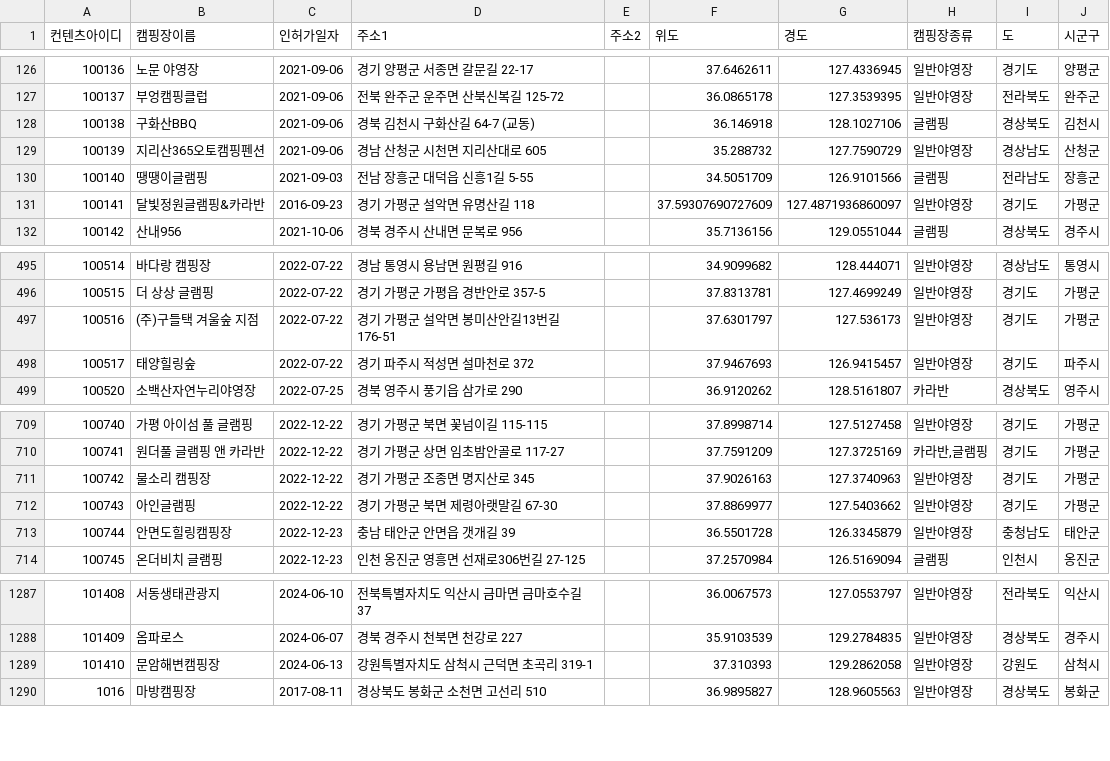
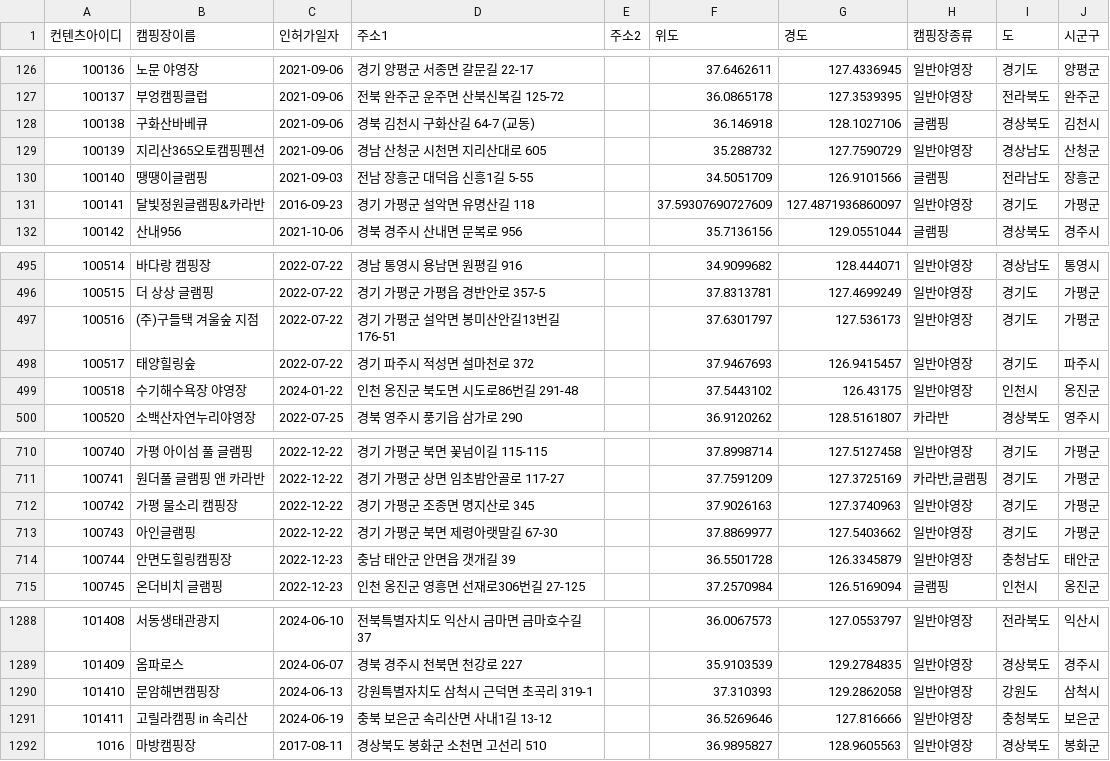
Before and after one commit to checkIn97/CampingNavi, a CSV file: campingData.csv, drawn as a sheet; only a part is shown, gaps mark what is left out.

```diff
--- a/campingData.csv
+++ b/campingData.csv
@@ -127,3 +127,3 @@
 100137;부엉캠핑클럽;2021-09-06;전북 완주군 운주면 산북신복길 125-72;;36.0865178;127.3539395;일반야영장;전라북도;완주군
-100138;구화산BBQ;2021-09-06;경북 김천시 구화산길 64-7 (교동);;36.146918;128.1027106;글램핑;경상북도;김천시
+100138;구화산바베큐;2021-09-06;경북 김천시 구화산길 64-7 (교동);;36.146918;128.1027106;글램핑;경상북도;김천시
 100139;지리산365오토캠핑펜션;2021-09-06;경남 산청군 시천면 지리산대로 605;;35.288732;127.7590729;일반야영장;경상남도;산청군
@@ -498,2 +498,3 @@
 100517;태양힐링숲;2022-07-22;경기 파주시 적성면 설마천로 372;;37.9467693;126.9415457;일반야영장;경기도;파주시
+100518;수기해수욕장 야영장;2024-01-22;인천 옹진군 북도면 시도로86번길 291-48;;37.5443102;126.43175;일반야영장;인천시;옹진군
 100520;소백산자연누리야영장;2022-07-25;경북 영주시 풍기읍 삼가로 290;;36.9120262;128.5161807;카라반;경상북도;영주시
@@ -710,3 +711,3 @@
 100741;원더풀 글램핑 앤 카라반;2022-12-22;경기 가평군 상면 임초밤안골로 117-27;;37.7591209;127.3725169;카라반,글램핑;경기도;가평군
-100742;물소리 캠핑장;2022-12-22;경기 가평군 조종면 명지산로 345;;37.9026163;127.3740963;일반야영장;경기도;가평군
+100742;가평 물소리 캠핑장;2022-12-22;경기 가평군 조종면 명지산로 345;;37.9026163;127.3740963;일반야영장;경기도;가평군
 100743;아인글램핑;2022-12-22;경기 가평군 북면 제령아랫말길 67-30;;37.8869977;127.5403662;일반야영장;경기도;가평군
@@ -1289,2 +1290,3 @@
 101410;문암해변캠핑장;2024-06-13;강원특별자치도 삼척시 근덕면 초곡리 319-1;;37.310393;129.2862058;일반야영장;강원도;삼척시
+101411;고릴라캠핑 in 속리산;2024-06-19;충북 보은군 속리산면 사내1길 13-12;;36.5269646;127.816666;일반야영장;충청북도;보은군
 1016;마방캠핑장;2017-08-11;경상북도 봉화군 소천면 고선리 510;;36.9895827;128.9605563;일반야영장;경상북도;봉화군
```
Also changed, not shown: 6 other files.
